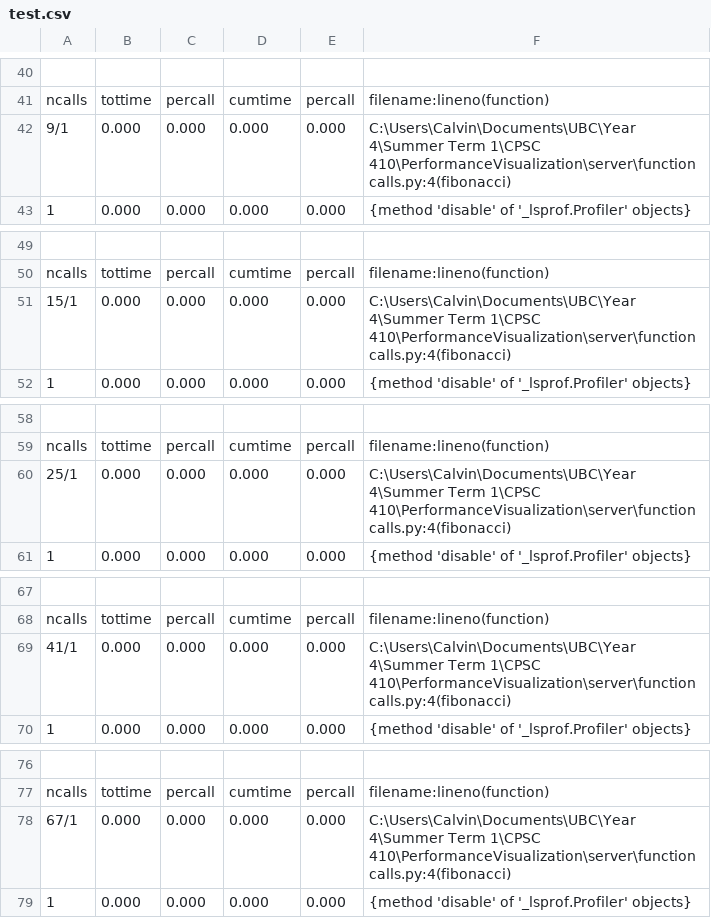
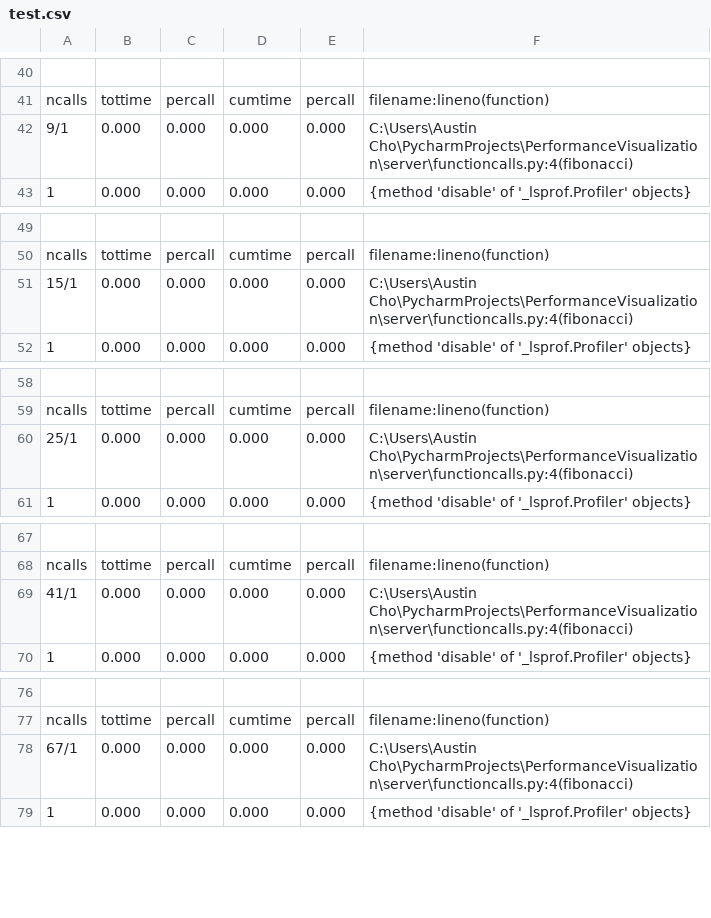
Before and after one commit to austincho/PerformanceVisualization, a CSV file: server/test.csv, drawn as a sheet; only a part is shown, gaps mark what is left out; the diff covers the shown part only; the diff names each change by its address in the sheet, - before the commit and + after, or states it on an @@ line.

```diff
--- a/server/test.csv
+++ b/server/test.csv
-F42: C:\Users\Calvin\Documents\UBC\Year 4\Summer Term 1\CPSC 410\PerformanceVisualization\server\functioncalls.py:4(fibonacci)
+F42: C:\Users\Austin Cho\PycharmProjects\PerformanceVisualization\server\functioncalls.py:4(fibonacci)
-F51: C:\Users\Calvin\Documents\UBC\Year 4\Summer Term 1\CPSC 410\PerformanceVisualization\server\functioncalls.py:4(fibonacci)
+F51: C:\Users\Austin Cho\PycharmProjects\PerformanceVisualization\server\functioncalls.py:4(fibonacci)
-F60: C:\Users\Calvin\Documents\UBC\Year 4\Summer Term 1\CPSC 410\PerformanceVisualization\server\functioncalls.py:4(fibonacci)
+F60: C:\Users\Austin Cho\PycharmProjects\PerformanceVisualization\server\functioncalls.py:4(fibonacci)
-F69: C:\Users\Calvin\Documents\UBC\Year 4\Summer Term 1\CPSC 410\PerformanceVisualization\server\functioncalls.py:4(fibonacci)
+F69: C:\Users\Austin Cho\PycharmProjects\PerformanceVisualization\server\functioncalls.py:4(fibonacci)
-F78: C:\Users\Calvin\Documents\UBC\Year 4\Summer Term 1\CPSC 410\PerformanceVisualization\server\functioncalls.py:4(fibonacci)
+F78: C:\Users\Austin Cho\PycharmProjects\PerformanceVisualization\server\functioncalls.py:4(fibonacci)
```
Also changed, not shown: 45 removed rows and 14 edited cells elsewhere in this file, server/final.csv, 4 other files.
